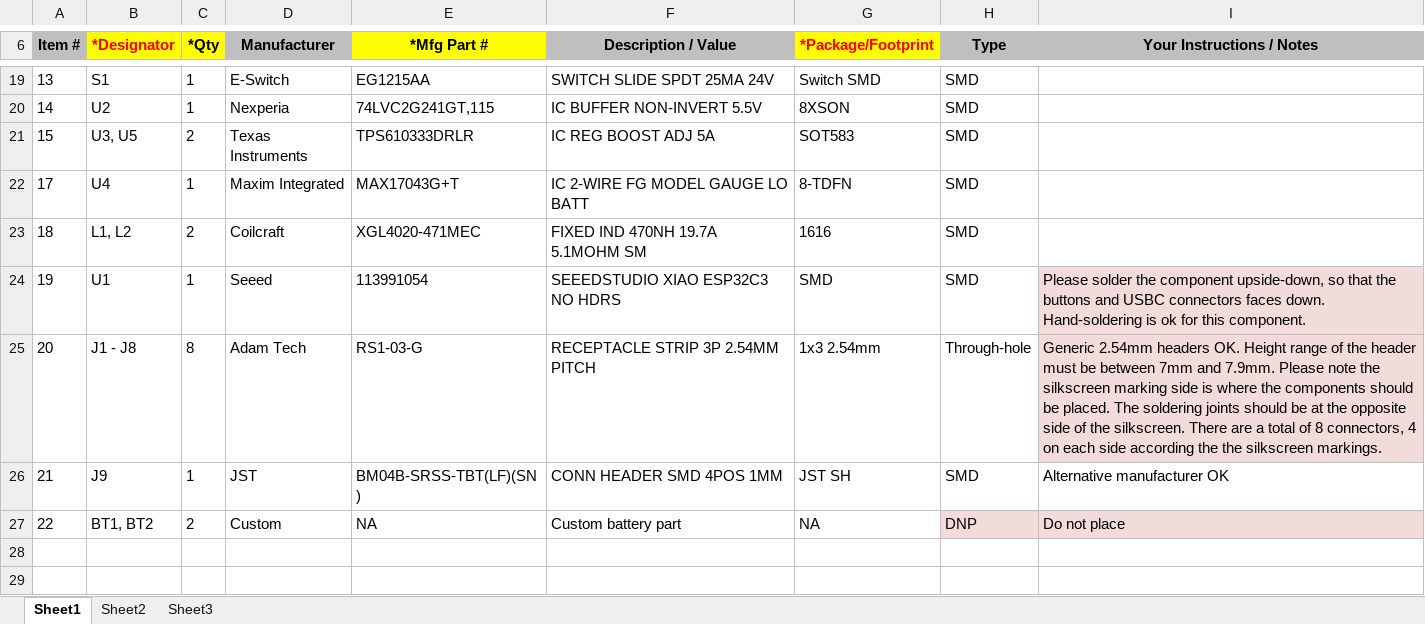
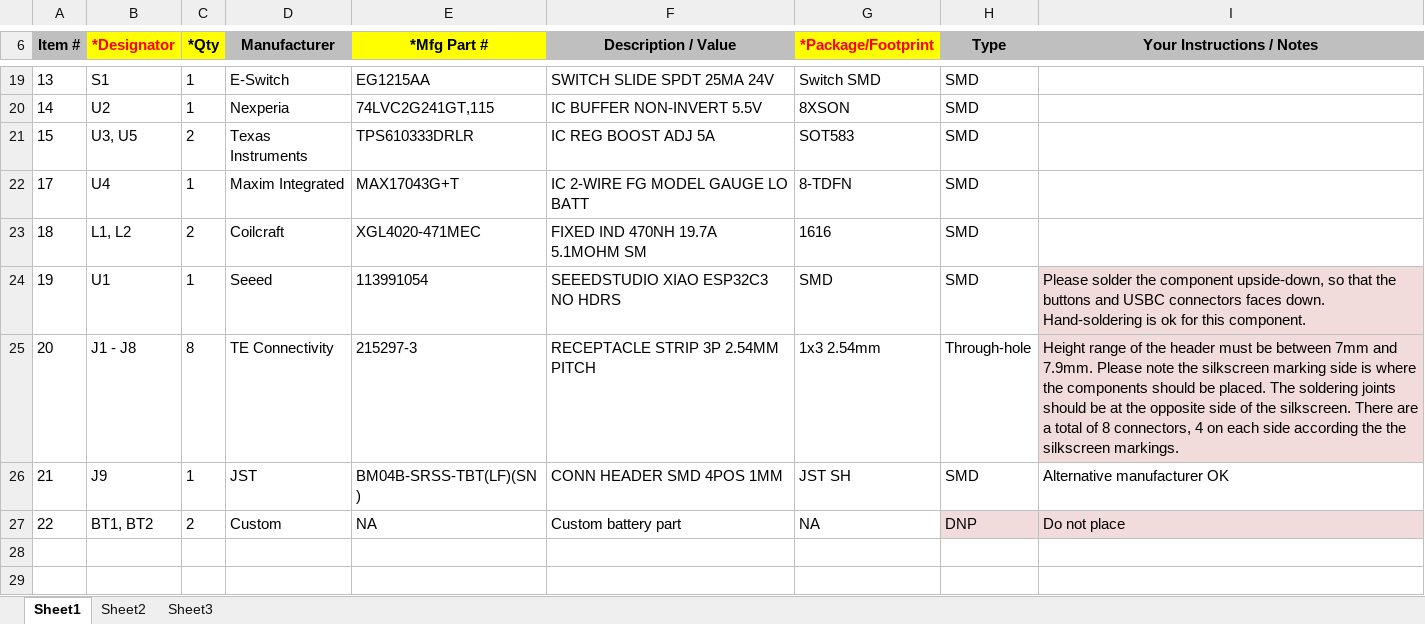
Before and after one commit to EricYufengWu/q8bot, an Excel workbook: PCBA/Q8_V2.4_BOM_PCBWay.xlsx, sheet Sheet1, drawn as a sheet; only a part is shown, gaps mark what is left out; values as stored, in another font and other column widths than the file's, no borders; charts and pictures not drawn; the diff names each change by its address in the sheet, - before the commit and + after, or states it on an @@ line.

Commit message:
updated BOM

```diff
--- a/PCBA/Q8_V2.4_BOM_PCBWay.xlsx (sheet Sheet1)
+++ b/PCBA/Q8_V2.4_BOM_PCBWay.xlsx (sheet Sheet1)
-D25 (Manufacturer): Adam Tech
+D25 (Manufacturer): TE Connectivity
-E25 (*Mfg Part #): RS1-03-G
+E25 (*Mfg Part #): 215297-3
-I25 (Your Instructions / Notes): Generic 2.54mm headers OK. Height range…
+I25 (Your Instructions / Notes): Height range…
```
